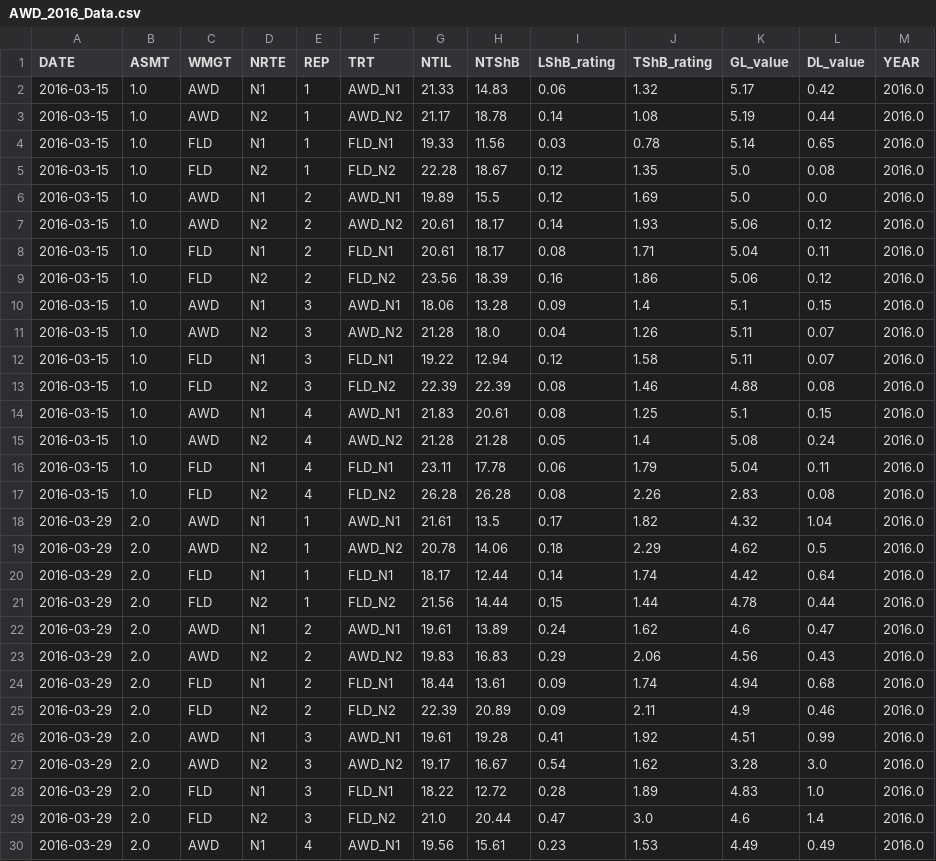
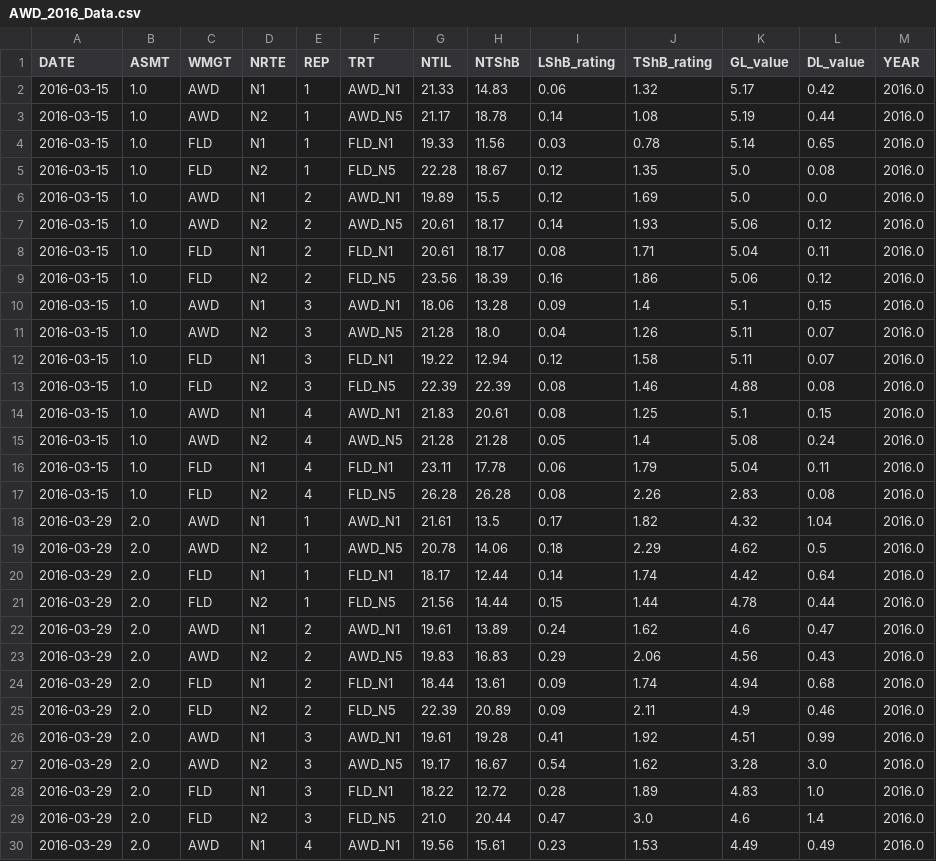
Before and after one commit to adamhsparks/AWD_ShB_Interaction, a CSV file: cache/AWD_2016_Data.csv, drawn as a sheet; only a part is shown; the diff covers the shown part only.

Commit message:
Update 2016 data
Update 2016 layout file, incorrect one previously supplied.

Update munge for 2015 to add proper number of plot numbers

Update main `README.md` with proper information regarding treatments in
2015 and 2016 for N and plot sizes, etc.

```diff
--- a/cache/AWD_2016_Data.csv
+++ b/cache/AWD_2016_Data.csv
@@ -2,29 +2,29 @@ DATE,ASMT,WMGT,NRTE,REP,TRT,NTIL,NTShB,LShB_rating,TShB_rating,GL_value,DL_value
 2016-03-15,1.0,AWD,N1,1,AWD_N1,21.33,14.83,0.06,1.32,5.17,0.42,2016.0
-2016-03-15,1.0,AWD,N2,1,AWD_N2,21.17,18.78,0.14,1.08,5.19,0.44,2016.0
+2016-03-15,1.0,AWD,N2,1,AWD_N5,21.17,18.78,0.14,1.08,5.19,0.44,2016.0
 2016-03-15,1.0,FLD,N1,1,FLD_N1,19.33,11.56,0.03,0.78,5.14,0.65,2016.0
-2016-03-15,1.0,FLD,N2,1,FLD_N2,22.28,18.67,0.12,1.35,5.0,0.08,2016.0
+2016-03-15,1.0,FLD,N2,1,FLD_N5,22.28,18.67,0.12,1.35,5.0,0.08,2016.0
 2016-03-15,1.0,AWD,N1,2,AWD_N1,19.89,15.5,0.12,1.69,5.0,0.0,2016.0
-2016-03-15,1.0,AWD,N2,2,AWD_N2,20.61,18.17,0.14,1.93,5.06,0.12,2016.0
+2016-03-15,1.0,AWD,N2,2,AWD_N5,20.61,18.17,0.14,1.93,5.06,0.12,2016.0
 2016-03-15,1.0,FLD,N1,2,FLD_N1,20.61,18.17,0.08,1.71,5.04,0.11,2016.0
-2016-03-15,1.0,FLD,N2,2,FLD_N2,23.56,18.39,0.16,1.86,5.06,0.12,2016.0
+2016-03-15,1.0,FLD,N2,2,FLD_N5,23.56,18.39,0.16,1.86,5.06,0.12,2016.0
 2016-03-15,1.0,AWD,N1,3,AWD_N1,18.06,13.28,0.09,1.4,5.1,0.15,2016.0
-2016-03-15,1.0,AWD,N2,3,AWD_N2,21.28,18.0,0.04,1.26,5.11,0.07,2016.0
+2016-03-15,1.0,AWD,N2,3,AWD_N5,21.28,18.0,0.04,1.26,5.11,0.07,2016.0
 2016-03-15,1.0,FLD,N1,3,FLD_N1,19.22,12.94,0.12,1.58,5.11,0.07,2016.0
-2016-03-15,1.0,FLD,N2,3,FLD_N2,22.39,22.39,0.08,1.46,4.88,0.08,2016.0
+2016-03-15,1.0,FLD,N2,3,FLD_N5,22.39,22.39,0.08,1.46,4.88,0.08,2016.0
 2016-03-15,1.0,AWD,N1,4,AWD_N1,21.83,20.61,0.08,1.25,5.1,0.15,2016.0
-2016-03-15,1.0,AWD,N2,4,AWD_N2,21.28,21.28,0.05,1.4,5.08,0.24,2016.0
+2016-03-15,1.0,AWD,N2,4,AWD_N5,21.28,21.28,0.05,1.4,5.08,0.24,2016.0
 2016-03-15,1.0,FLD,N1,4,FLD_N1,23.11,17.78,0.06,1.79,5.04,0.11,2016.0
-2016-03-15,1.0,FLD,N2,4,FLD_N2,26.28,26.28,0.08,2.26,2.83,0.08,2016.0
+2016-03-15,1.0,FLD,N2,4,FLD_N5,26.28,26.28,0.08,2.26,2.83,0.08,2016.0
 2016-03-29,2.0,AWD,N1,1,AWD_N1,21.61,13.5,0.17,1.82,4.32,1.04,2016.0
-2016-03-29,2.0,AWD,N2,1,AWD_N2,20.78,14.06,0.18,2.29,4.62,0.5,2016.0
+2016-03-29,2.0,AWD,N2,1,AWD_N5,20.78,14.06,0.18,2.29,4.62,0.5,2016.0
 2016-03-29,2.0,FLD,N1,1,FLD_N1,18.17,12.44,0.14,1.74,4.42,0.64,2016.0
-2016-03-29,2.0,FLD,N2,1,FLD_N2,21.56,14.44,0.15,1.44,4.78,0.44,2016.0
+2016-03-29,2.0,FLD,N2,1,FLD_N5,21.56,14.44,0.15,1.44,4.78,0.44,2016.0
 2016-03-29,2.0,AWD,N1,2,AWD_N1,19.61,13.89,0.24,1.62,4.6,0.47,2016.0
-2016-03-29,2.0,AWD,N2,2,AWD_N2,19.83,16.83,0.29,2.06,4.56,0.43,2016.0
+2016-03-29,2.0,AWD,N2,2,AWD_N5,19.83,16.83,0.29,2.06,4.56,0.43,2016.0
 2016-03-29,2.0,FLD,N1,2,FLD_N1,18.44,13.61,0.09,1.74,4.94,0.68,2016.0
-2016-03-29,2.0,FLD,N2,2,FLD_N2,22.39,20.89,0.09,2.11,4.9,0.46,2016.0
+2016-03-29,2.0,FLD,N2,2,FLD_N5,22.39,20.89,0.09,2.11,4.9,0.46,2016.0
 2016-03-29,2.0,AWD,N1,3,AWD_N1,19.61,19.28,0.41,1.92,4.51,0.99,2016.0
-2016-03-29,2.0,AWD,N2,3,AWD_N2,19.17,16.67,0.54,1.62,3.28,3.0,2016.0
+2016-03-29,2.0,AWD,N2,3,AWD_N5,19.17,16.67,0.54,1.62,3.28,3.0,2016.0
 2016-03-29,2.0,FLD,N1,3,FLD_N1,18.22,12.72,0.28,1.89,4.83,1.0,2016.0
-2016-03-29,2.0,FLD,N2,3,FLD_N2,21.0,20.44,0.47,3.0,4.6,1.4,2016.0
+2016-03-29,2.0,FLD,N2,3,FLD_N5,21.0,20.44,0.47,3.0,4.6,1.4,2016.0
 2016-03-29,2.0,AWD,N1,4,AWD_N1,19.56,15.61,0.23,1.53,4.49,0.49,2016.0
```
Also changed, not shown: 18 edited cells elsewhere in this file, 4 other files.
